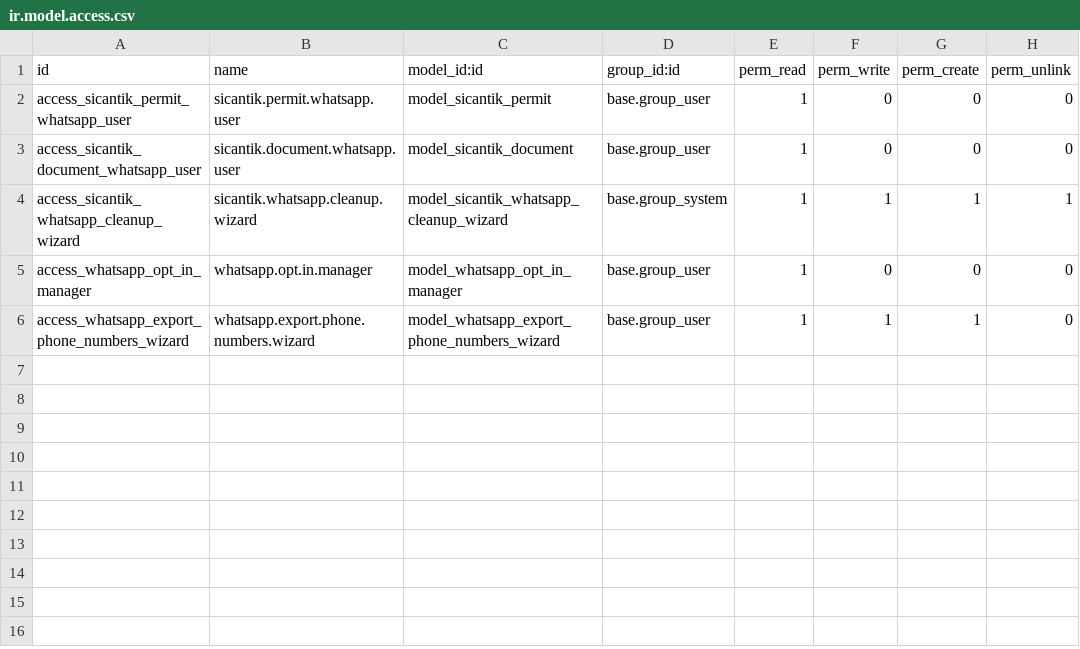
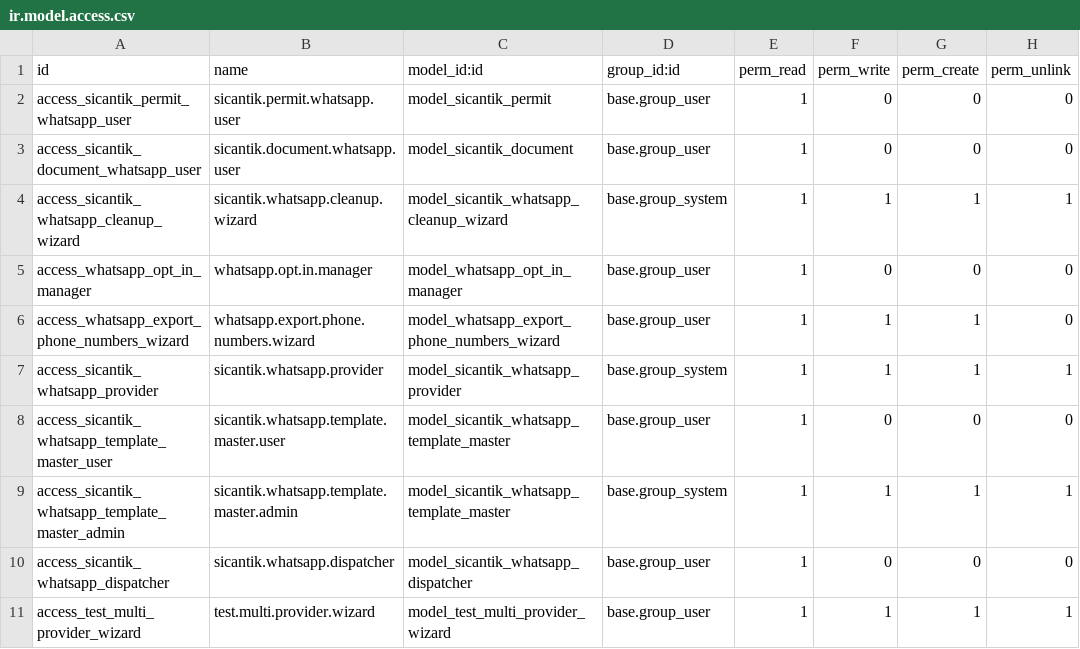
Before and after one commit to dotakaro/dkt_sicantik, a CSV file: sicantik_whatsapp/security/ir.model.access.csv, drawn as a sheet.

```diff
--- a/sicantik_whatsapp/security/ir.model.access.csv
+++ b/sicantik_whatsapp/security/ir.model.access.csv
@@ -6 +6,6 @@ access_whatsapp_opt_in_manager,whatsapp.opt.in.manager,model_whatsapp_opt_in_man
 access_whatsapp_export_phone_numbers_wizard,whatsapp.export.phone.numbers.wizard,model_whatsapp_export_phone_numbers_wizard,base.group_user,1,1,1,0
+access_sicantik_whatsapp_provider,sicantik.whatsapp.provider,model_sicantik_whatsapp_provider,base.group_system,1,1,1,1
+access_sicantik_whatsapp_template_master_user,sicantik.whatsapp.template.master.user,model_sicantik_whatsapp_template_master,base.group_user,1,0,0,0
+access_sicantik_whatsapp_template_master_admin,sicantik.whatsapp.template.master.admin,model_sicantik_whatsapp_template_master,base.group_system,1,1,1,1
+access_sicantik_whatsapp_dispatcher,sicantik.whatsapp.dispatcher,model_sicantik_whatsapp_dispatcher,base.group_user,1,0,0,0
+access_test_multi_provider_wizard,test.multi.provider.wizard,model_test_multi_provider_wizard,base.group_user,1,1,1,1
```
Also changed, not shown: 27 other files.
